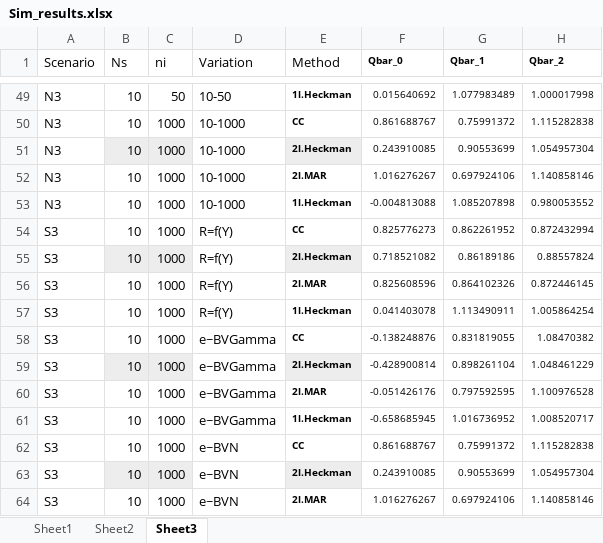
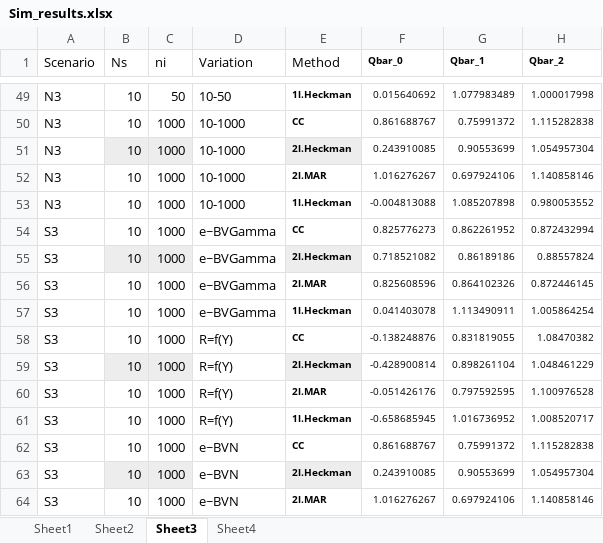
Before and after one commit to hanneoberman/Statsmed_Heckman, an Excel workbook: 2.Simulation/Sim_results.xlsx, sheet Sheet3, drawn as a sheet; only a part is shown, gaps mark what is left out; values as stored, in another font and other column widths than the file's, no borders; the diff names each change by its address in the sheet, - before the commit and + after, or states it on an @@ line.

```diff
--- a/2.Simulation/Sim_results.xlsx (sheet Sheet3)
+++ b/2.Simulation/Sim_results.xlsx (sheet Sheet3)
+sheet tab: Sheet4
-D54:D57 (Variation): R=f(Y)
+D54:D57 (Variation): e~BVGamma
-D58:D61 (Variation): e~BVGamma
+D58:D61 (Variation): R=f(Y)
```
Also changed, not shown: 4 other files.
